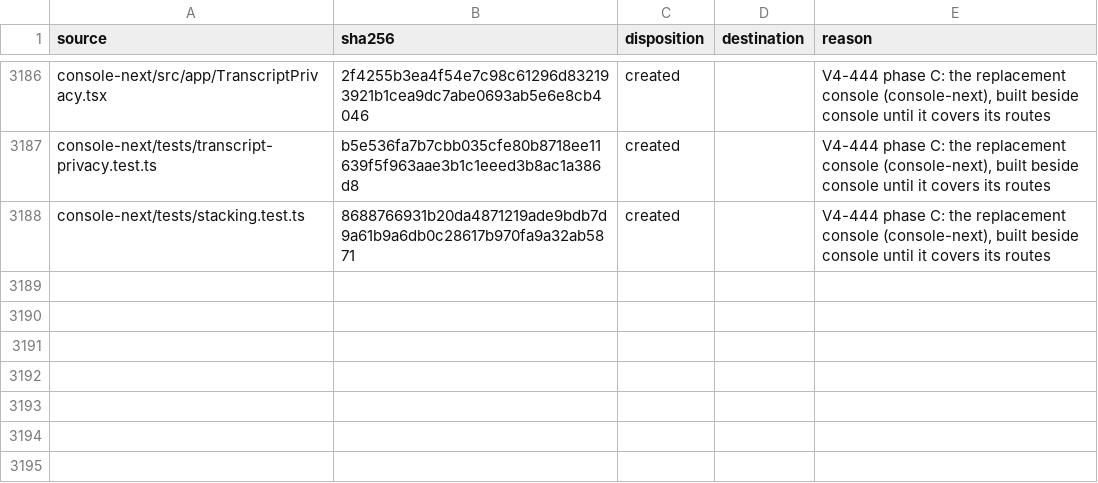
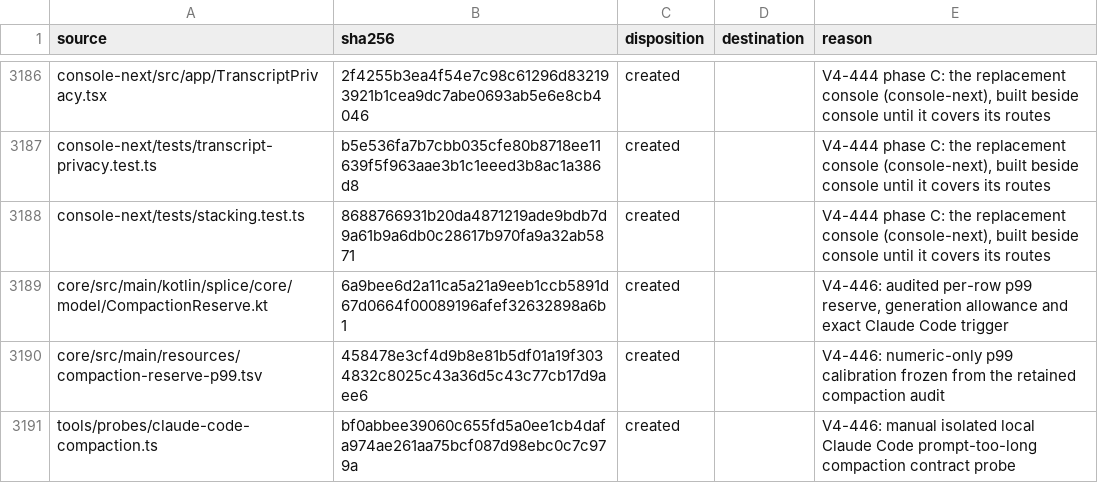
Before and after one commit to torad-labs/splice, a TSV file: .dev/restructure/capabilities.tsv, drawn as a sheet; only a part is shown, gaps mark what is left out.

Commit message:
fix(compaction): calibrate Codex row thresholds to audited reserve

```diff
--- a/.dev/restructure/capabilities.tsv
+++ b/.dev/restructure/capabilities.tsv
@@ -3188 +3188,4 @@ console-next/tests/transcript-privacy.test.ts	b5e536fa7b7cbb035cfe80b8718ee11639
 console-next/tests/stacking.test.ts	8688766931b20da4871219ade9bdb7d9a61b9a6db0c28617b970fa9a32ab5871	created		V4-444 phase C: the replacement console (console-next), built beside console until it covers its routes
+core/src/main/kotlin/splice/core/model/CompactionReserve.kt	6a9bee6d2a11ca5a21a9eeb1ccb5891d67d0664f00089196afef32632898a6b1	created		V4-446: audited per-row p99 reserve, generation allowance and exact Claude Code trigger
+core/src/main/resources/compaction-reserve-p99.tsv	458478e3cf4d9b8e81b5df01a19f3034832c8025c43a36d5c43c77cb17d9aee6	created		V4-446: numeric-only p99 calibration frozen from the retained compaction audit
+tools/probes/claude-code-compaction.ts	bf0abbee39060c655fd5a0ee1cb4dafa974ae261aa75bcf087d98ebc0c7c979a	created		V4-446: manual isolated local Claude Code prompt-too-long compaction contract probe
```
Also changed, not shown: 8 other files.
